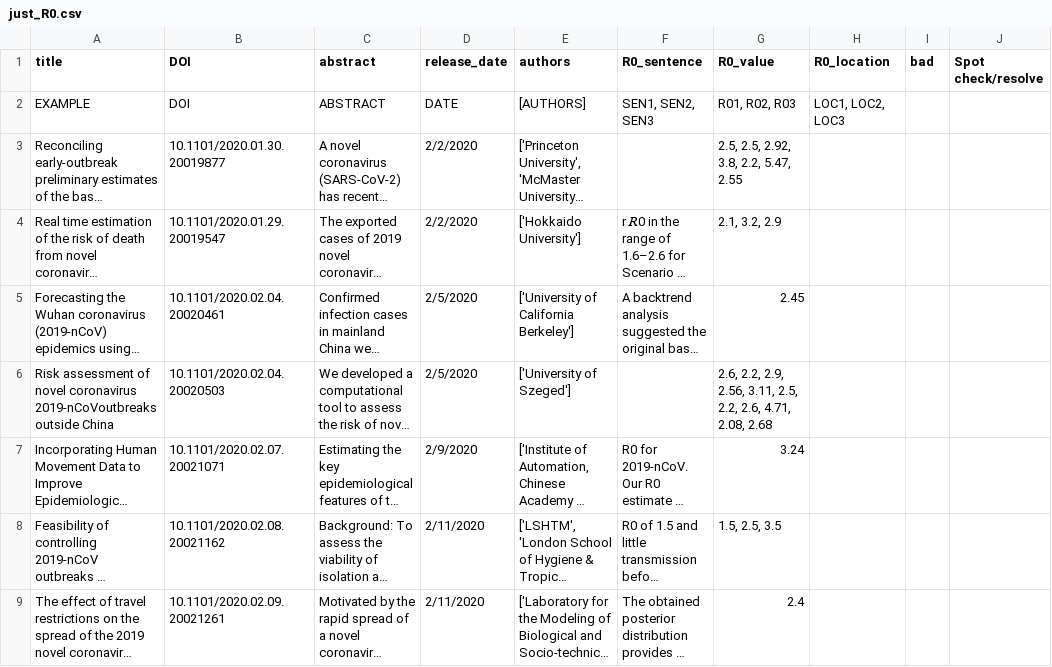
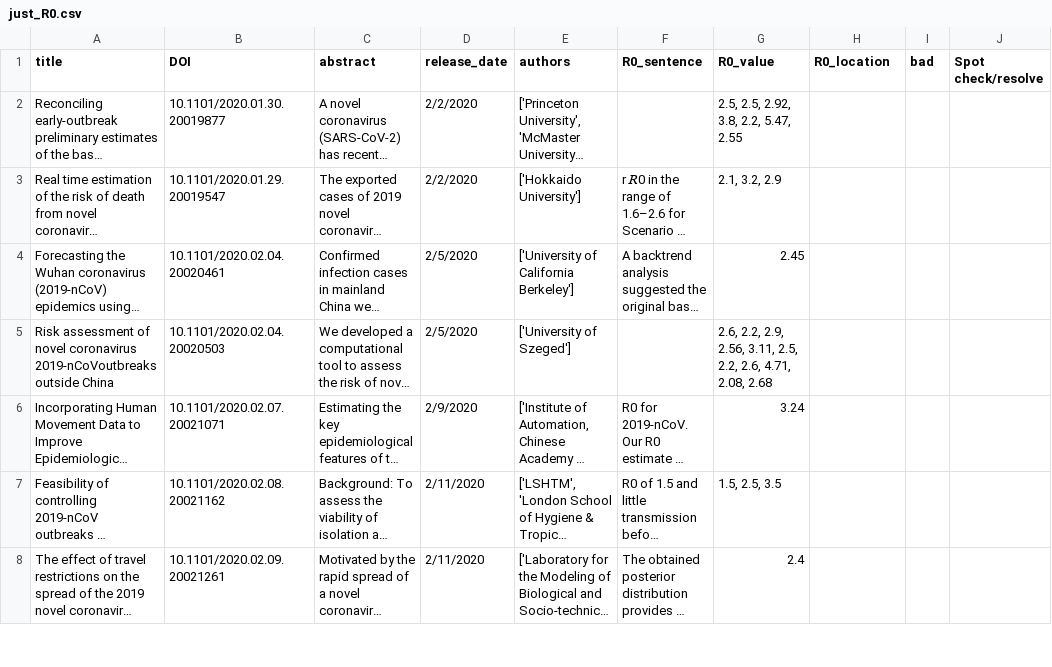
Before and after one commit to jayceslesar/covid-stats-history, a CSV file: just_R0.csv, drawn as a sheet; only a part is shown; long unchanged cells end in …; the diff names each change by its address in the sheet, - before the commit and + after, or states it on an @@ line.

Commit message:
pi fix

```diff
--- a/just_R0.csv
+++ b/just_R0.csv
-row 2: EXAMPLE | DOI | ABSTRACT | DATE | [AUTHORS] | SEN1, SEN2, SEN3 | R01, R02, R03 | LOC1, LOC2, LOC3
```
